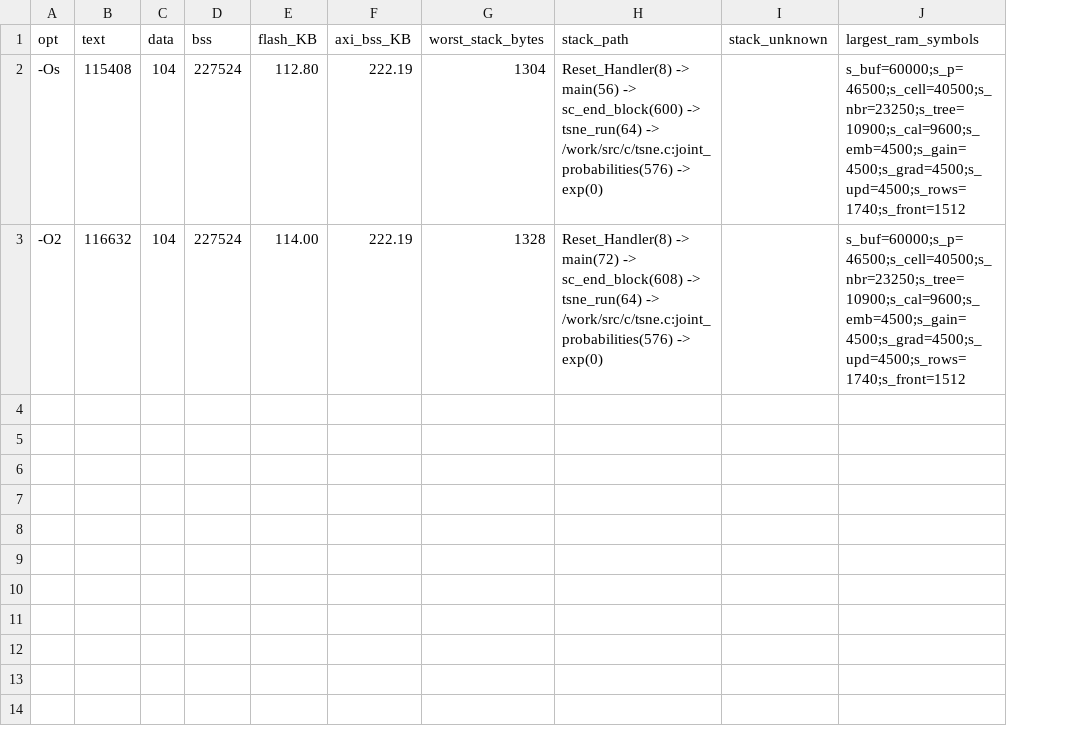
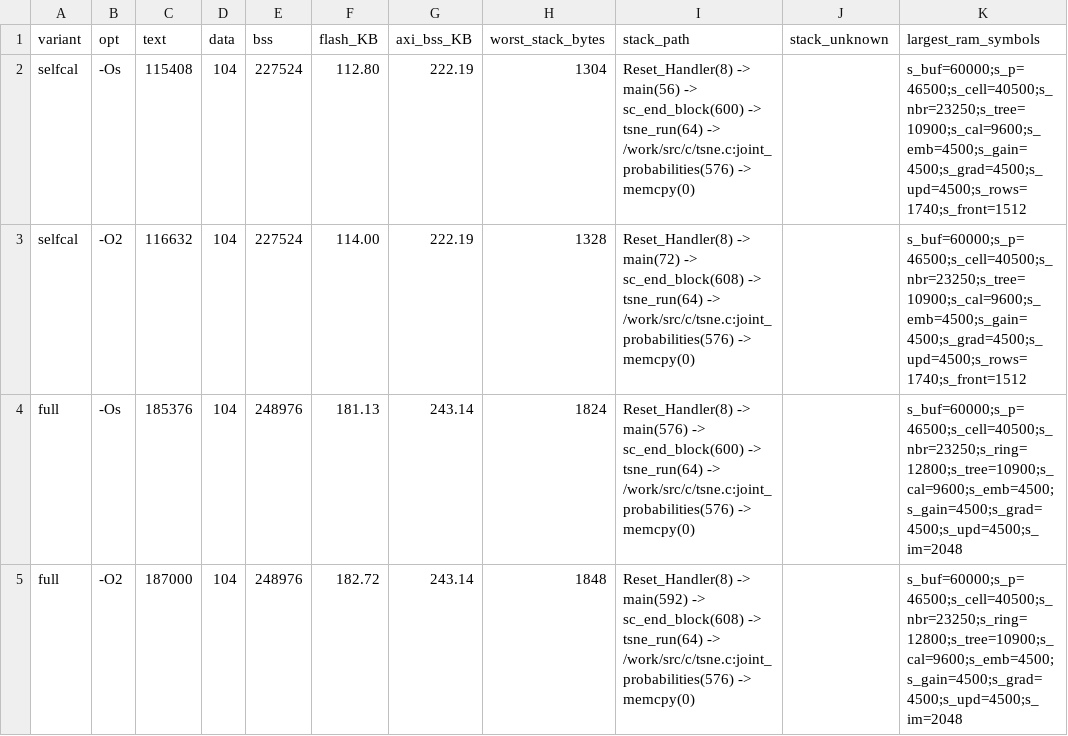
Before and after one commit to momotoofurry/pppp, a CSV file: results/arm_selfcal_size.csv, drawn as a sheet; addresses are those after the commit; the diff names each change by its address in the sheet, - before the commit and + after, or states it on an @@ line.

```diff
--- a/results/arm_selfcal_size.csv
+++ b/results/arm_selfcal_size.csv
+column A (variant), rows 2-3: selfcal | selfcal
-I2 (stack_path): …/work/src/c/tsne.c:joint_probabilities(576) -> exp(0)
+I2 (stack_path): …/work/src/c/tsne.c:joint_probabilities(576) -> memcpy(0)
-I3 (stack_path): …/work/src/c/tsne.c:joint_probabilities(576) -> exp(0)
+I3 (stack_path): …/work/src/c/tsne.c:joint_probabilities(576) -> memcpy(0)
+row 4: full | -Os | 185376 | 104 | 248976 | 181.13 | 243.14 | 1824 | Reset_Handler(8) -> main(576) -> sc_end_block(600) -> tsne_run(64) -> /work/src/c/tsne.c:joint_probabilities(576) -> memcpy(0) |  | s_buf=60000;s_p=46500;s_cell=40500;s_nbr=23250;s_ring=12800;s_tree=10900;s_cal=9600;s_emb=4500;s_gain=4500;s_grad=4500;s_upd=4500;s_im=2048
+row 5: full | -O2 | 187000 | 104 | 248976 | 182.72 | 243.14 | 1848 | Reset_Handler(8) -> main(592) -> sc_end_block(608) -> tsne_run(64) -> /work/src/c/tsne.c:joint_probabilities(576) -> memcpy(0) |  | s_buf=60000;s_p=46500;s_cell=40500;s_nbr=23250;s_ring=12800;s_tree=10900;s_cal=9600;s_emb=4500;s_gain=4500;s_grad=4500;s_upd=4500;s_im=2048
```
Also changed, not shown: results/arm_selfcal_modules.csv, 13 other files.
